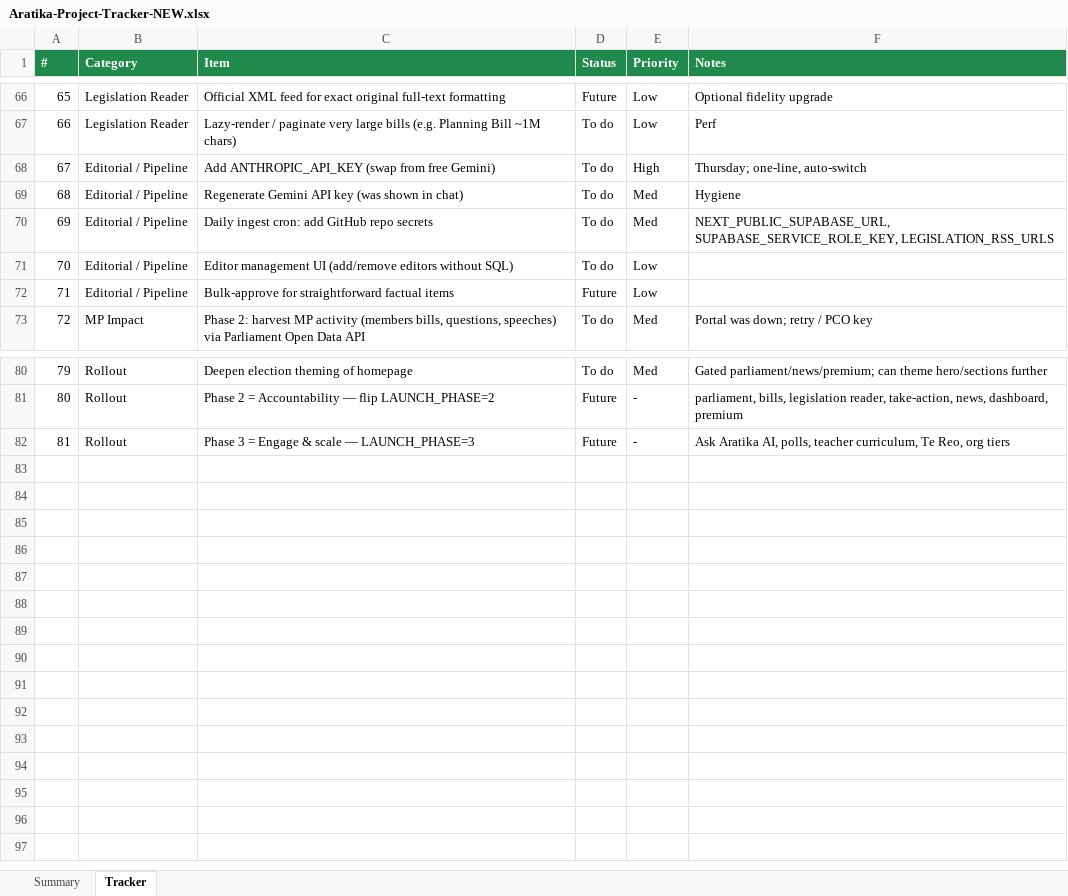
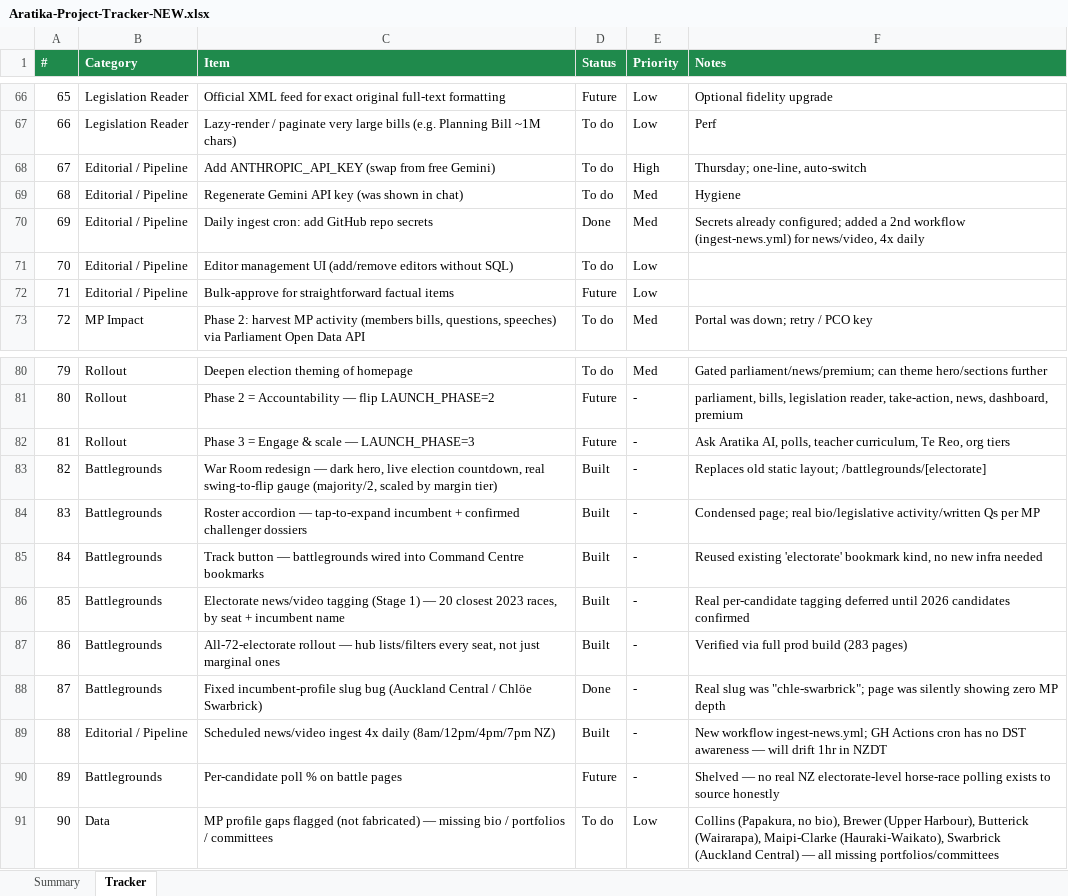
Before and after one commit to Nopeedo/Aratika, an Excel workbook: Aratika-Project-Tracker-NEW.xlsx, sheet Tracker, drawn as a sheet; only a part is shown, gaps mark what is left out; values as stored, in another font and other column widths than the file's, no borders; the diff names each change by its address in the sheet, - before the commit and + after, or states it on an @@ line.

```diff
--- a/Aratika-Project-Tracker-NEW.xlsx (sheet Tracker)
+++ b/Aratika-Project-Tracker-NEW.xlsx (sheet Tracker)
-D70 (Status): To do
+D70 (Status): Done
-F70 (Notes): NEXT_PUBLIC_SUPABASE_URL, SUPABASE_SERVICE_ROLE_KEY, LEGISLATION_RSS_URLS
+F70 (Notes): Secrets already configured; added a 2nd workflow (ingest-news.yml) for news/video, 4x daily
+row 83: 82 | Battlegrounds | War Room redesign — dark hero, live election countdown, real swing-to-flip gauge (majority/2, scaled by margin tier) | Built | - | Replaces old static layout; /battlegrounds/[electorate]
+row 84: 83 | Battlegrounds | Roster accordion — tap-to-expand incumbent + confirmed challenger dossiers | Built | - | Condensed page; real bio/legislative activity/written Qs per MP
+row 85: 84 | Battlegrounds | Track button — battlegrounds wired into Command Centre bookmarks | Built | - | Reused existing 'electorate' bookmark kind, no new infra needed
+row 86: 85 | Battlegrounds | Electorate news/video tagging (Stage 1) — 20 closest 2023 races, by seat + incumbent name | Built | - | Real per-candidate tagging deferred until 2026 candidates confirmed
+row 87: 86 | Battlegrounds | All-72-electorate rollout — hub lists/filters every seat, not just marginal ones | Built | - | Verified via full prod build (283 pages)
+row 88: 87 | Battlegrounds | Fixed incumbent-profile slug bug (Auckland Central / Chlöe Swarbrick) | Done | - | Real slug was "chle-swarbrick"; page was silently showing zero MP depth
+row 89: 88 | Editorial / Pipeline | Scheduled news/video ingest 4x daily (8am/12pm/4pm/7pm NZ) | Built | - | New workflow ingest-news.yml; GH Actions cron has no DST awareness — will drift 1hr in NZDT
+row 90: 89 | Battlegrounds | Per-candidate poll % on battle pages | Future | - | Shelved — no real NZ electorate-level horse-race polling exists to source honestly
+row 91: 90 | Data | MP profile gaps flagged (not fabricated) — missing bio / portfolios / committees | To do | Low | Collins (Papakura, no bio), Brewer (Upper Harbour), Butterick (Wairarapa), Maipi-Clarke (Hauraki-Waikato), Swarbrick (Auckland Central) — all missing portfolios/committees
```
